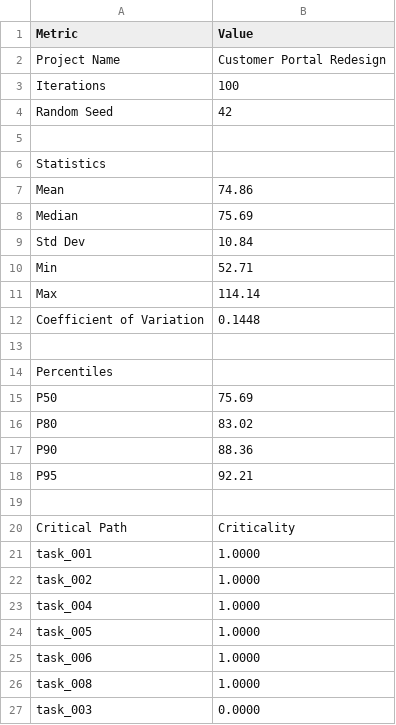
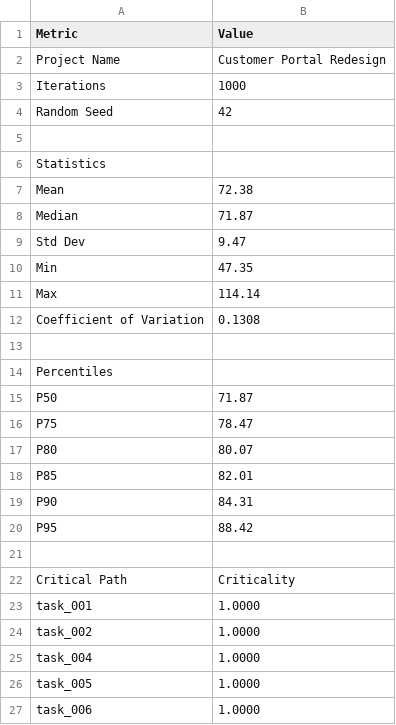
Before and after one commit to johan162/mcprojsim, a CSV file: Customer Portal Redesign_results.csv, drawn as a sheet; only a part is shown; the shorter side is filled out with more unchanged rows.

```diff
--- a/Customer Portal Redesign_results.csv
+++ b/Customer Portal Redesign_results.csv
@@ -2,3 +2,3 @@ Metric,Value
 Project Name,Customer Portal Redesign
-Iterations,100
+Iterations,1000
 Random Seed,42
@@ -6,14 +6,16 @@ Random Seed,42
 Statistics,
-Mean,74.86
-Median,75.69
-Std Dev,10.84
-Min,52.71
+Mean,72.38
+Median,71.87
+Std Dev,9.47
+Min,47.35
 Max,114.14
-Coefficient of Variation,0.1448
+Coefficient of Variation,0.1308
 
 Percentiles,
-P50,75.69
-P80,83.02
-P90,88.36
-P95,92.21
+P50,71.87
+P75,78.47
+P80,80.07
+P85,82.01
+P90,84.31
+P95,88.42
 
```
Also changed, not shown: 8 other files.
